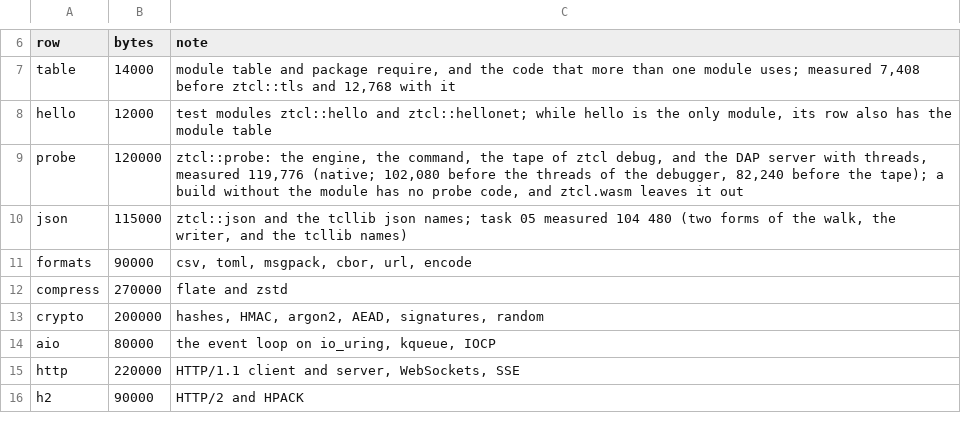
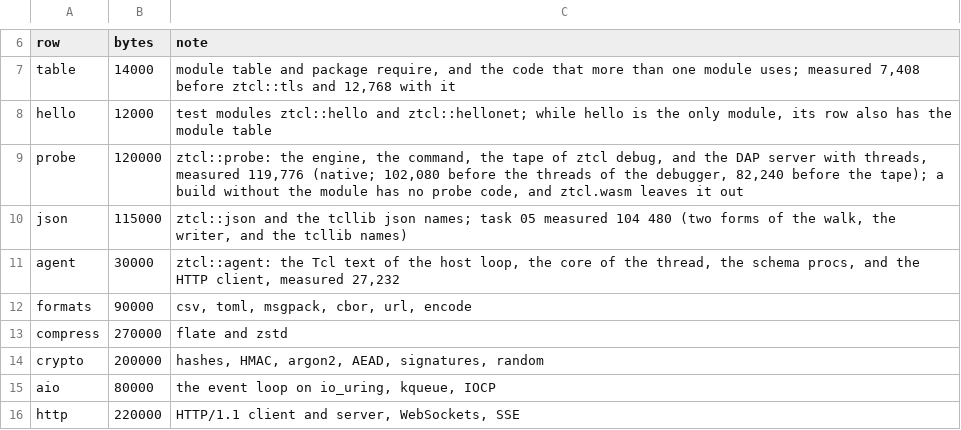
Before and after one commit to beetlebugorg/ztcl, a TSV file: tools/size-budget.tsv, drawn as a sheet; only a part is shown, gaps mark what is left out; the shorter side is filled out with more unchanged rows; the diff names each change by its address in the sheet, - before the commit and + after, or states it on an @@ line.

Commit message:
Add ztcl::agent: an LLM agent loop in a thread with no capability
A tool is a Tcl command: -tools names host commands, and the schema of
each one comes from info args, info default, and ztcl::agent doc. The
thread starts with thread::create -caps {}, and its loop is a
coroutine: a host tool is a command of the thread that yields to the
host, so a denied call, a missing capability, and a tool error are Tcl
errors that the model gets with -errorcode and errorInfo. The host
posts each request to its one endpoint with its own headers, checks
the result against -result, counts turns, calls, and tokens, and logs
each call. -api is messages or openai. CI tests use a fake model
server; tools/agent-llm.sh runs a local model when ZTCL_TEST_LLM is set.

Part of #216.

```diff
--- a/tools/size-budget.tsv
+++ b/tools/size-budget.tsv
+row 11: agent | 30000 | ztcl::agent: the Tcl text of the host loop, the core of the thread, the schema procs, and the HTTP client, measured 27,232
```
Also changed, not shown: 15 other files.
